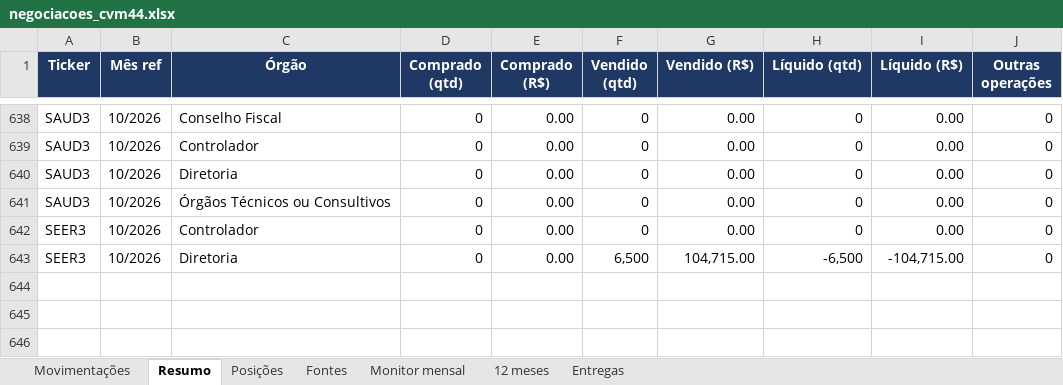
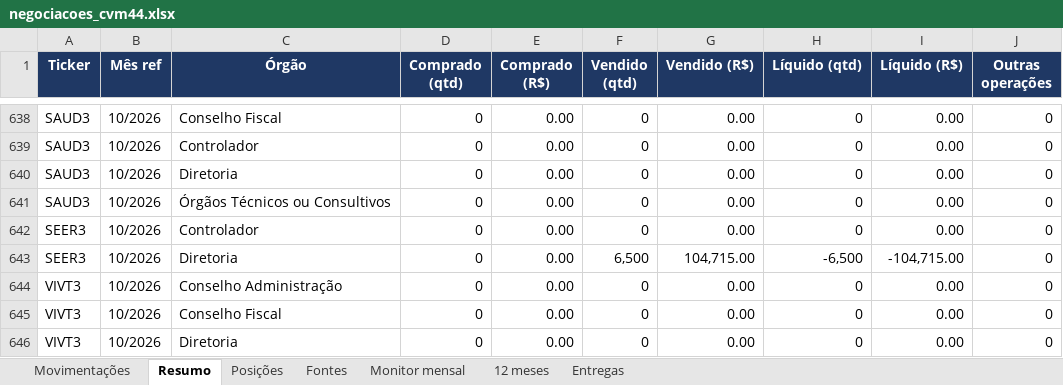
Before and after one commit to mmagalhaes2001/Monitor-dados, an Excel workbook: cvm44/negociacoes_cvm44.xlsx, sheet Resumo, drawn as a sheet; only a part is shown, gaps mark what is left out; values as stored, in another font and other column widths than the file's, no borders; the diff names each change by its address in the sheet, - before the commit and + after, or states it on an @@ line.

```diff
--- a/cvm44/negociacoes_cvm44.xlsx (sheet Resumo)
+++ b/cvm44/negociacoes_cvm44.xlsx (sheet Resumo)
+row 644: VIVT3 | 10/2026 | Conselho Administração | 0 | 0.00 | 0 | 0.00 | 0 | 0.00 | 0
+row 645: VIVT3 | 10/2026 | Conselho Fiscal | 0 | 0.00 | 0 | 0.00 | 0 | 0.00 | 0
+row 646: VIVT3 | 10/2026 | Diretoria | 0 | 0.00 | 0 | 0.00 | 0 | 0.00 | 0
```
Also changed, not shown: sheet Posições, sheet Fontes, sheet Entregas, 5 other files.
